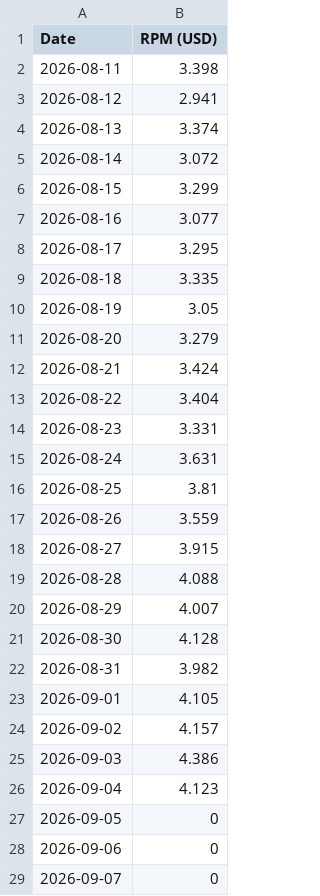
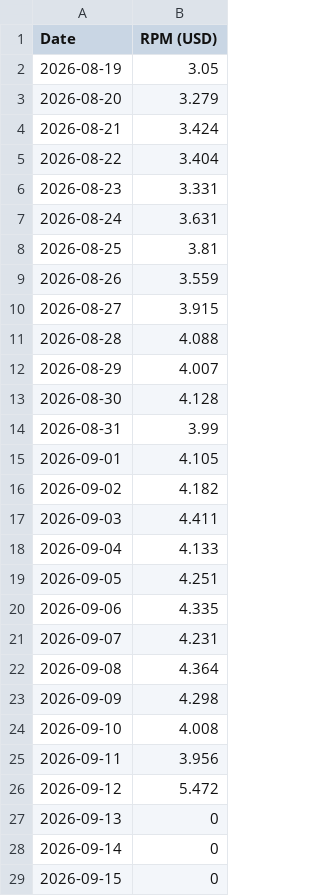
Before and after one commit to FirstBloodDaily/lool-network-desk, a CSV file: data/imports/oplol-rpm.csv, drawn as a sheet.

```diff
--- a/data/imports/oplol-rpm.csv
+++ b/data/imports/oplol-rpm.csv
@@ -1,10 +1,2 @@
 Date,RPM (USD)
-2026-08-11,3.398
-2026-08-12,2.941
-2026-08-13,3.374
-2026-08-14,3.072
-2026-08-15,3.299
-2026-08-16,3.077
-2026-08-17,3.295
-2026-08-18,3.335
 2026-08-19,3.05
@@ -21,9 +13,17 @@ Date,RPM (USD)
 2026-08-30,4.128
-2026-08-31,3.982
+2026-08-31,3.99
 2026-09-01,4.105
-2026-09-02,4.157
-2026-09-03,4.386
-2026-09-04,4.123
-2026-09-05,0
-2026-09-06,0
-2026-09-07,0
+2026-09-02,4.182
+2026-09-03,4.411
+2026-09-04,4.133
+2026-09-05,4.251
+2026-09-06,4.335
+2026-09-07,4.231
+2026-09-08,4.364
+2026-09-09,4.298
+2026-09-10,4.008
+2026-09-11,3.956
+2026-09-12,5.472
+2026-09-13,0
+2026-09-14,0
+2026-09-15,0
```
Also changed, not shown: data/imports/eventvods-new.csv, data/imports/eventvods-rpm.csv, 3 other files.
